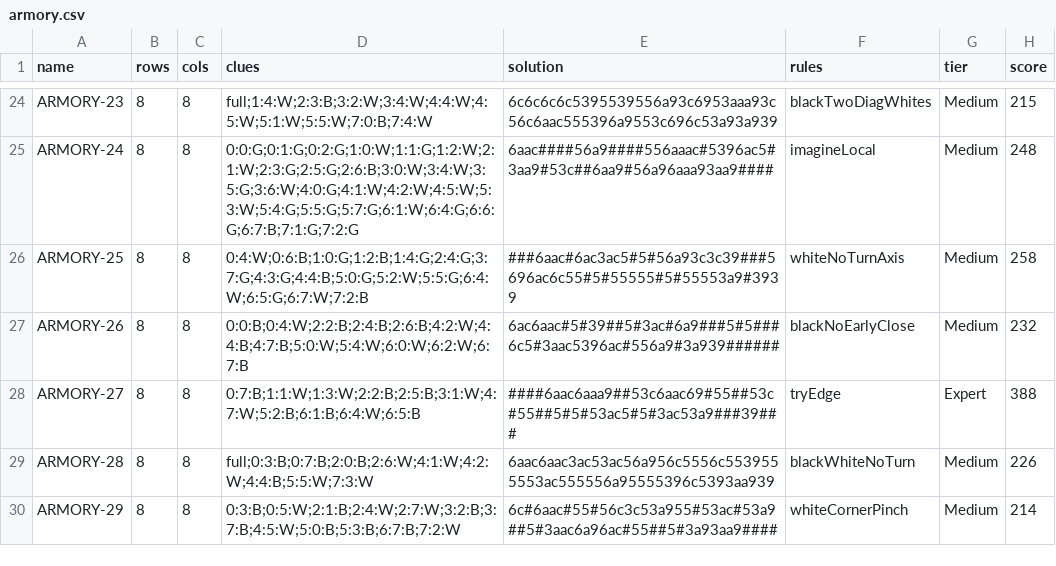
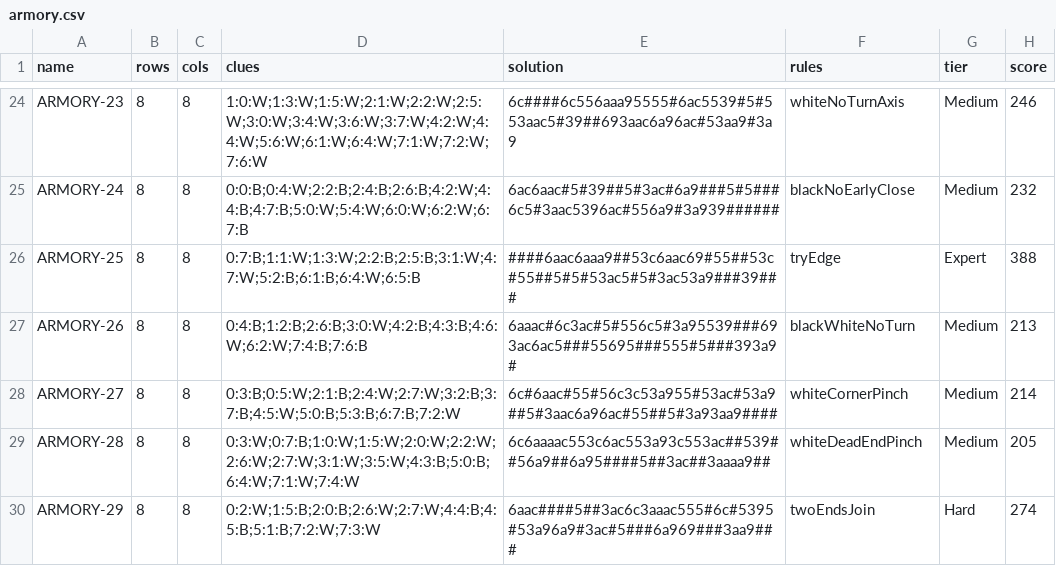
Before and after one commit to JoshMermel/loops, a CSV file: data/armory.csv, drawn as a sheet; only a part is shown, gaps mark what is left out; the diff covers the shown part only; the diff names each change by its address in the sheet, - before the commit and + after, or states it on an @@ line.

Commit message:
Round 2 review: fix generator/UI/Slitherlink bugs, split board hover layer, and optimize rating/imagine

```diff
--- a/data/armory.csv
+++ b/data/armory.csv
-D24 (clues): full;1:4:W;2:3:B;3:2:W;3:4:W;4:4:W;4:5:W;5:1:W;5:5:W;7:0:B;7:4:W
+D24 (clues): 1:0:W;1:3:W;1:5:W;2:1:W;2:2:W;2:5:W;3:0:W;3:4:W;3:6:W;3:7:W;4:2:W;4:4:W;5:6:W;6:1:W;6:4:W;7:1:W;7:2:W;7:6:W
-E24 (solution): 6c6c6c6c5395539556a93c6953aaa93c56c6aac555396a9553c696c53a93a939
+E24 (solution): 6c####6c556aaa95555#6ac5539#5#553aac5#39##693aac6a96ac#53aa9#3a9
-F24 (rules): blackTwoDiagWhites
+F24 (rules): whiteNoTurnAxis
-H24 (score): 215
+H24 (score): 246
-D25 (clues): 0:0:G;0:1:G;0:2:G;1:0:W;1:1:G;1:2:W;2:1:W;2:3:G;2:5:G;2:6:B;3:0:W;3:4:W;3:5:G;3:6:W;4:0:G;4:1:W;4:2:W;4:5:W;5:3:W;5:4:G;5:5:G;5:7:G;6:1:W;6:4:G;6:6:G;6:7:B;7:1:G;7:2:G
+D25 (clues): 0:0:B;0:4:W;2:2:B;2:4:B;2:6:B;4:2:W;4:4:B;4:7:B;5:0:W;5:4:W;6:0:W;6:2:W;6:7:B
-E25 (solution): 6aac####56a9####556aaac#5396ac5#3aa9#53c##6aa9#56a96aaa93aa9####
+E25 (solution): 6ac6aac#5#39##5#3ac#6a9###5#5###6c5#3aac5396ac#556a9#3a939######
-F25 (rules): imagineLocal
+F25 (rules): blackNoEarlyClose
-H25 (score): 248
+H25 (score): 232
-D26 (clues): 0:4:W;0:6:B;1:0:G;1:2:B;1:4:G;2:4:G;3:7:G;4:3:G;4:4:B;5:0:G;5:2:W;5:5:G;6:4:W;6:5:G;6:7:W;7:2:B
+D26 (clues): 0:7:B;1:1:W;1:3:W;2:2:B;2:5:B;3:1:W;4:7:W;5:2:B;6:1:B;6:4:W;6:5:B
-E26 (solution): ###6aac#6ac3ac5#5#56a93c3c39###5696ac6c55#5#55555#5#55553a9#3939
+E26 (solution): ####6aac6aaa9##53c6aac69#55##53c#55##5#5#53ac5#5#3ac53a9###39###
-F26 (rules): whiteNoTurnAxis
+F26 (rules): tryEdge
-G26 (tier): Medium
+G26 (tier): Expert
-H26 (score): 258
+H26 (score): 388
-D27 (clues): 0:0:B;0:4:W;2:2:B;2:4:B;2:6:B;4:2:W;4:4:B;4:7:B;5:0:W;5:4:W;6:0:W;6:2:W;6:7:B
+D27 (clues): 0:4:B;1:2:B;2:6:B;3:0:W;4:2:B;4:3:B;4:6:W;6:2:W;7:4:B;7:6:B
-E27 (solution): 6ac6aac#5#39##5#3ac#6a9###5#5###6c5#3aac5396ac#556a9#3a939######
+E27 (solution): 6aaac#6c3ac#5#556c5#3a95539###693ac6ac5###55695###555#5###393a9#
-F27 (rules): blackNoEarlyClose
+F27 (rules): blackWhiteNoTurn
-H27 (score): 232
+H27 (score): 213
-D28 (clues): 0:7:B;1:1:W;1:3:W;2:2:B;2:5:B;3:1:W;4:7:W;5:2:B;6:1:B;6:4:W;6:5:B
+D28 (clues): 0:3:B;0:5:W;2:1:B;2:4:W;2:7:W;3:2:B;3:7:B;4:5:W;5:0:B;5:3:B;6:7:B;7:2:W
-E28 (solution): ####6aac6aaa9##53c6aac69#55##53c#55##5#5#53ac5#5#3ac53a9###39###
+E28 (solution): 6c#6aac#55#56c3c53a955#53ac#53a9##5#3aac6a96ac#55##5#3a93aa9####
-F28 (rules): tryEdge
+F28 (rules): whiteCornerPinch
-G28 (tier): Expert
+G28 (tier): Medium
-H28 (score): 388
+H28 (score): 214
-D29 (clues): full;0:3:B;0:7:B;2:0:B;2:6:W;4:1:W;4:2:W;4:4:B;5:5:W;7:3:W
+D29 (clues): 0:3:W;0:7:B;1:0:W;1:5:W;2:0:W;2:2:W;2:6:W;2:7:W;3:1:W;3:5:W;4:3:B;5:0:B;6:4:W;7:1:W;7:4:W
-E29 (solution): 6aac6aac3ac53ac56a956c5556c5539555553ac555556a95555396c5393aa939
+E29 (solution): 6c6aaaac553c6ac553a93c553ac##539##56a9##6a95####5##3ac##3aaaa9##
-F29 (rules): blackWhiteNoTurn
+F29 (rules): whiteDeadEndPinch
-H29 (score): 226
+H29 (score): 205
-D30 (clues): 0:3:B;0:5:W;2:1:B;2:4:W;2:7:W;3:2:B;3:7:B;4:5:W;5:0:B;5:3:B;6:7:B;7:2:W
+D30 (clues): 0:2:W;1:5:B;2:0:B;2:6:W;2:7:W;4:4:B;4:5:B;5:1:B;7:2:W;7:3:W
-E30 (solution): 6c#6aac#55#56c3c53a955#53ac#53a9##5#3aac6a96ac#55##5#3a93aa9####
+E30 (solution): 6aac####5##3ac6c3aaac555#6c#5395#53a96a9#3ac#5###6a969###3aa9###
-F30 (rules): whiteCornerPinch
+F30 (rules): twoEndsJoin
-G30 (tier): Medium
+G30 (tier): Hard
-H30 (score): 214
+H30 (score): 274
```
Also changed, not shown: 2 added rows, 4 removed rows and 93 edited cells elsewhere in this file, 41 other files.
